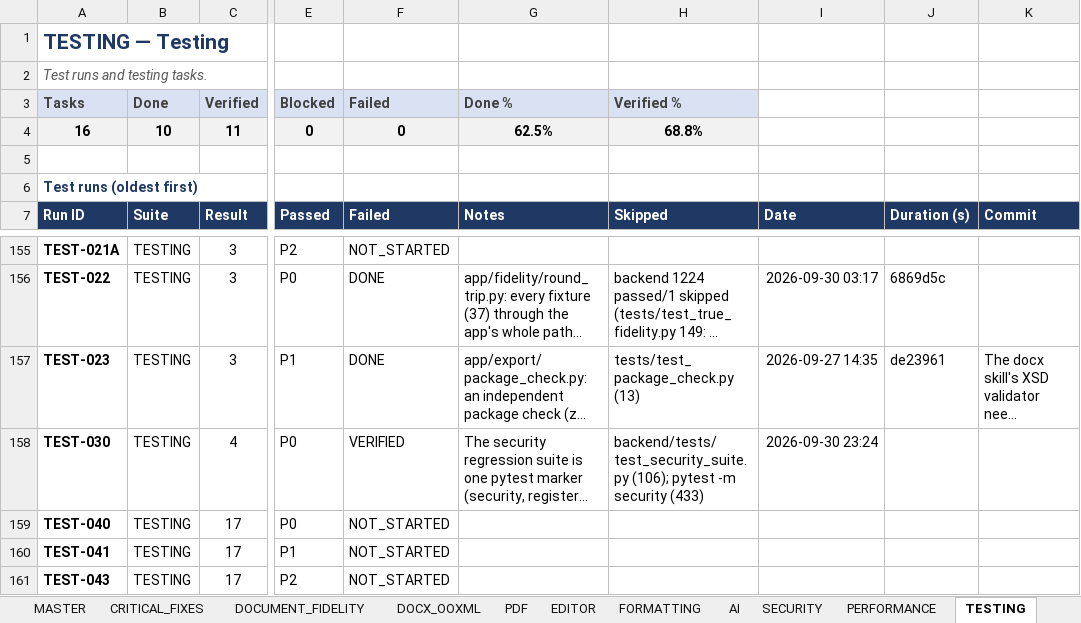
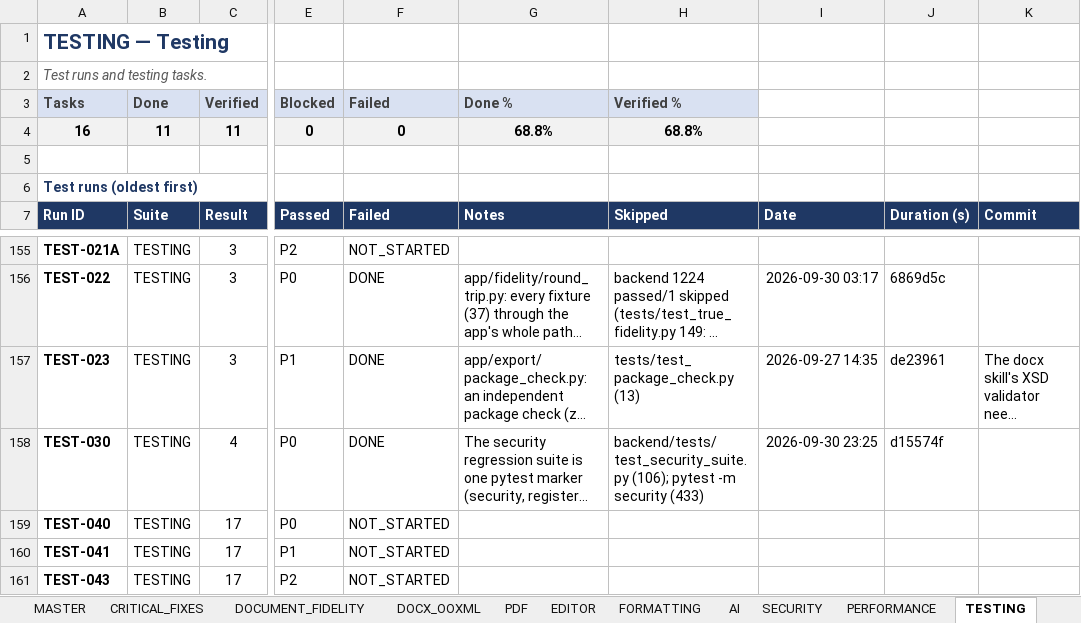
Before and after one commit to Drajeto07/claude, an Excel workbook: SmartDoc_Master_Implementation_Tracker.xlsx, sheet TESTING, drawn as a sheet; only a part is shown, gaps mark what is left out; long unchanged cells end in …; values as stored, in another font and other column widths than the file's, no borders; conditional formats not drawn; the diff names each change by its address in the sheet, - before the commit and + after, or states it on an @@ line.

```diff
--- a/SmartDoc_Master_Implementation_Tracker.xlsx (sheet TESTING)
+++ b/SmartDoc_Master_Implementation_Tracker.xlsx (sheet TESTING)
-B4 (Done): 10
+B4 (Done): 11
-G4 (Done %): 62.5%
+G4 (Done %): 68.8%
-F158 (Failed): VERIFIED
+F158 (Failed): DONE
-I158: 2026-09-30 23:24
+I158: 2026-09-30 23:25
-J158: (empty)
+J158: d15574f
```
Also changed, not shown: sheet DASHBOARD, sheet CRITICAL_FIXES, sheet MASTER, sheet RELEASE_GATES, sheet SESSION_STATE.
